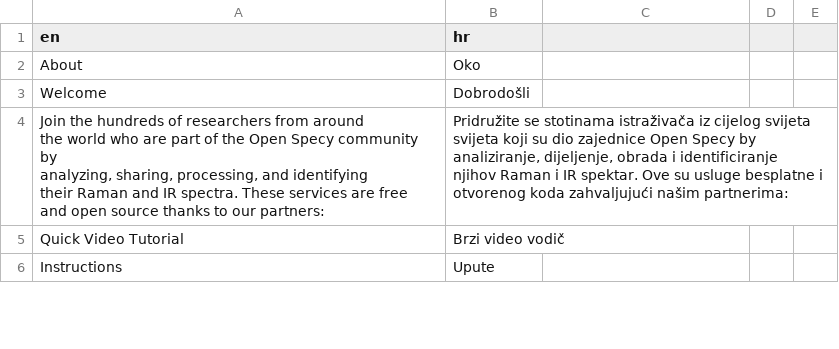
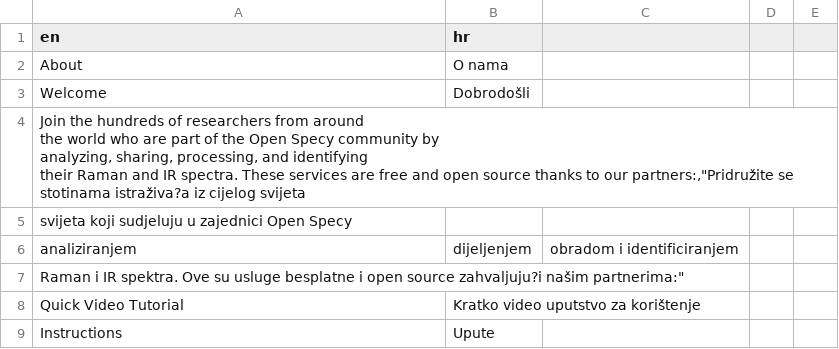
Before and after one commit to wincowgerDEV/OpenSpecy-package, a CSV file: inst/shiny/languages/translation_hr.csv, drawn as a sheet; only a part is shown; removed rows and columns are numbered as before the commit, all else as after; ↵ is a line break in a cell; the diff covers the shown part only; the diff names each change by its address in the sheet, - before the commit and + after, or states it on an @@ line.

Commit message:
add new croatian translation

```diff
--- a/inst/shiny/languages/translation_hr.csv
+++ b/inst/shiny/languages/translation_hr.csv
-B2 (hr): Oko
+B2 (hr): O nama
-row 4: Join the hundreds of researchers from around ↵ the world who are part of the Open Specy community by ↵ analyzing, sharing, processing, and identifying ↵ their Raman and IR spectra. These services are free and open source thanks to our partners: | Pridružite se stotinama istraživača iz cijelog svijeta ↵ svijeta koji su dio zajednice Open Specy by ↵ analiziranje, dijeljenje, obrada i identificiranje ↵ njihov Raman i IR spektar. Ove su usluge besplatne i otvorenog koda zahvaljujući našim partnerima:
+row 4: Join the hundreds of researchers from around ↵ the world who are part of the Open Specy community by ↵ analyzing, sharing, processing, and identifying ↵ their Raman and IR spectra. These services are free and open source thanks to our partners:,"Pridružite se stotinama istraživa?a iz cijelog svijeta
+row 5: svijeta koji sudjeluju u zajednici Open Specy
+row 6: analiziranjem | dijeljenjem | obradom i identificiranjem
+row 7: Raman i IR spektra. Ove su usluge besplatne i open source zahvaljuju?i našim partnerima:"
-B8 (hr): Brzi video vodič
+B8 (hr): Kratko video uputstvo za korištenje
```
Also changed, not shown: 53 added rows, 15 removed rows and 81 edited cells elsewhere in this file.
